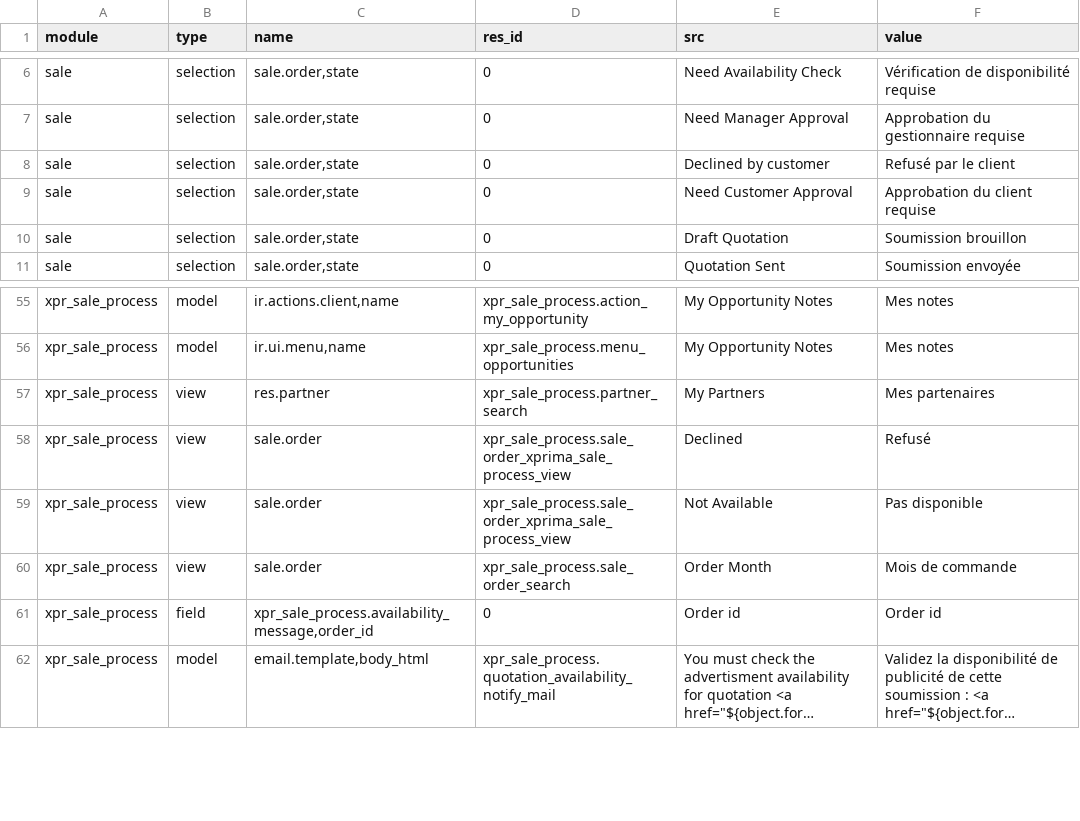
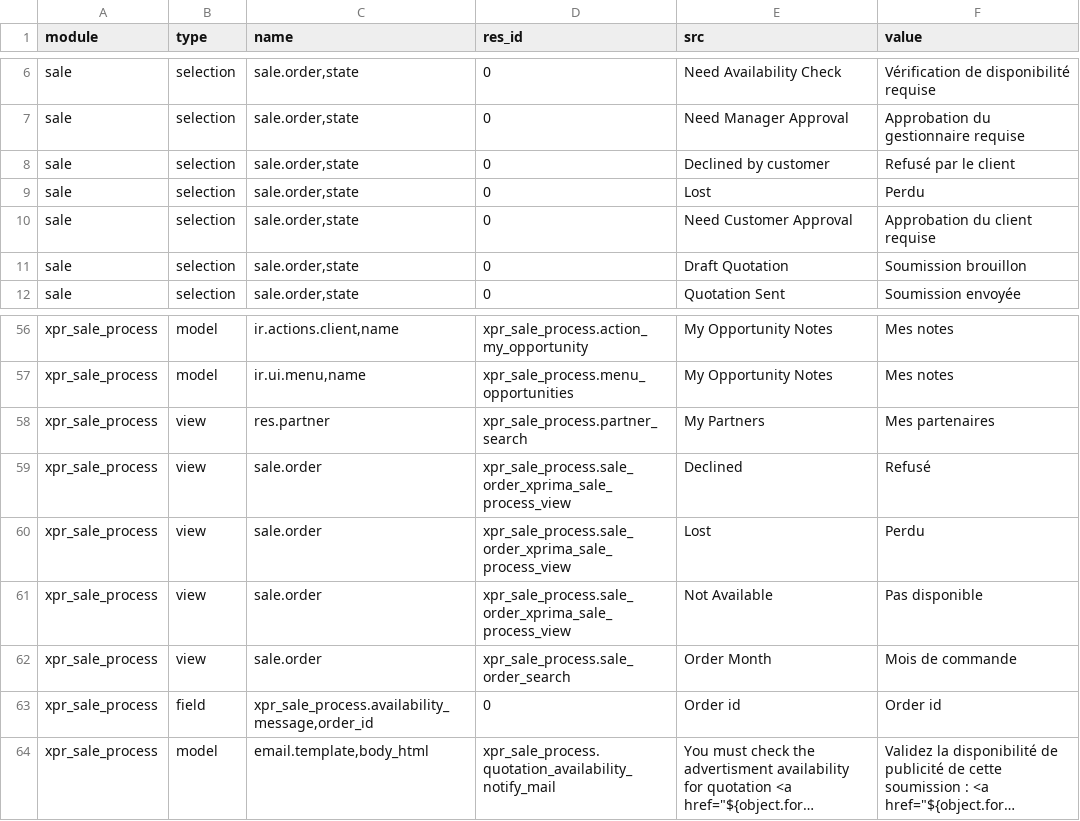
Before and after one commit to Xprima-ERP/odoo_addons, a CSV file: xpr_sale_process/i18n/fr_FR.csv, drawn as a sheet; only a part is shown, gaps mark what is left out; long unchanged cells end in ….

Commit message:
859 New lost state for orders

```diff
--- a/xpr_sale_process/i18n/fr_FR.csv
+++ b/xpr_sale_process/i18n/fr_FR.csv
@@ -8,2 +8,3 @@ sale,selection,"sale.order,state",0,Need Manager Approval,Approbation du gestion
 sale,selection,"sale.order,state",0,Declined by customer,Refusé par le client
+sale,selection,"sale.order,state",0,Lost,Perdu
 sale,selection,"sale.order,state",0,Need Customer Approval,Approbation du client requise
@@ -82,2 +83,3 @@ xpr_sale_process,view,res.partner,xpr_sale_process.partner_search,My Partners,Me
 xpr_sale_process,view,sale.order,xpr_sale_process.sale_order_xprima_sale_process_view,Declined,Refusé
+xpr_sale_process,view,sale.order,xpr_sale_process.sale_order_xprima_sale_process_view,Lost,Perdu
 xpr_sale_process,view,sale.order,xpr_sale_process.sale_order_xprima_sale_process_view,Not Available,Pas disponible
```
Also changed, not shown: 3 other files.
